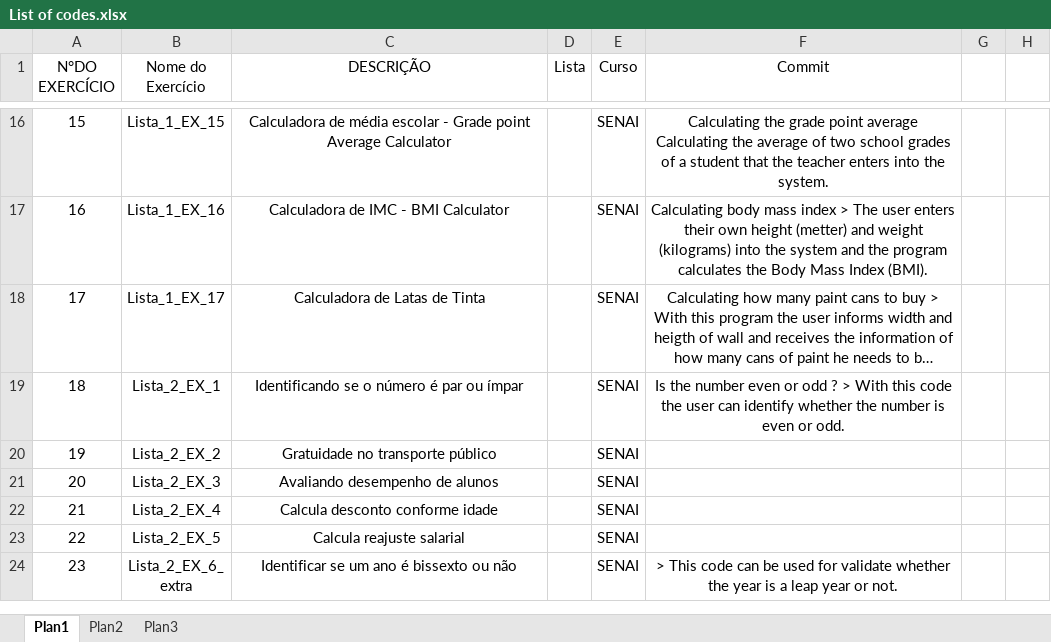
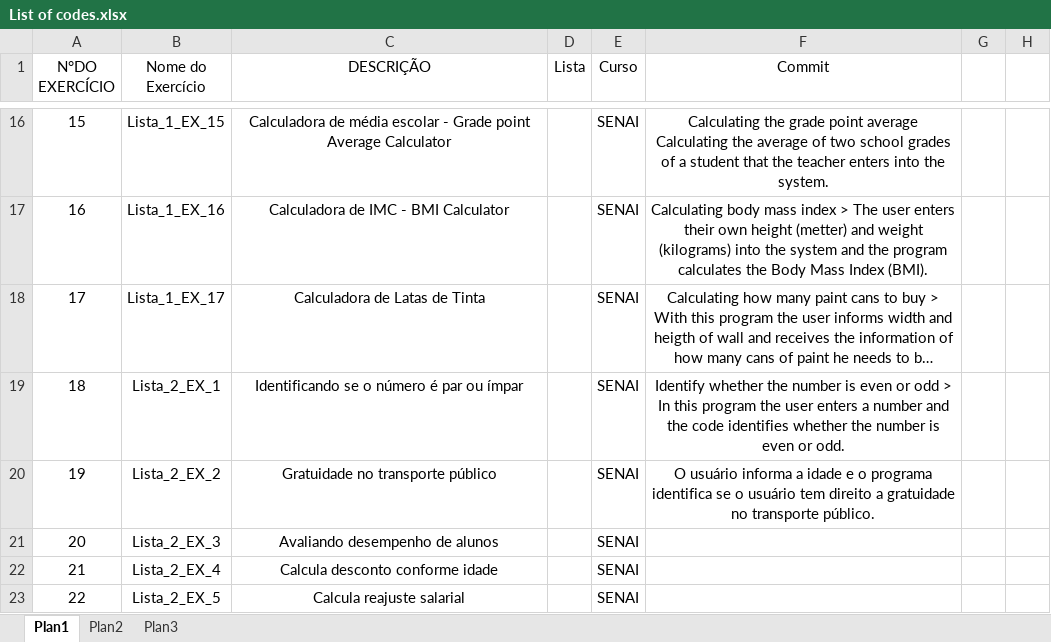
Before and after one commit to cbelisse/Python, an Excel workbook: Some Useful Codes/List of codes.xlsx, sheet Plan1, drawn as a sheet; only a part is shown, gaps mark what is left out; the shorter side is filled out with more unchanged rows; long unchanged cells end in …; values as stored, in another font and other column widths than the file's, no borders; table styles not drawn; the diff names each change by its address in the sheet, - before the commit and + after, or states it on an @@ line.

Commit message:
List of code
With this list you can search for the code you need and identify quickly the name of the file you should download.

```diff
--- a/Some Useful Codes/List of codes.xlsx (sheet Plan1)
+++ b/Some Useful Codes/List of codes.xlsx (sheet Plan1)
-F19 (Commit): Is the number even or odd ? > With this code the user can identify whether the…
+F19 (Commit): Identify whether the number is even or odd > In this program the user enters a number and the code identifies whether the…
-F20 (Commit): (empty)
+F20 (Commit): O usuário informa a idade e o programa identifica se o usuário tem direito a gratuidade no transporte público.
```
